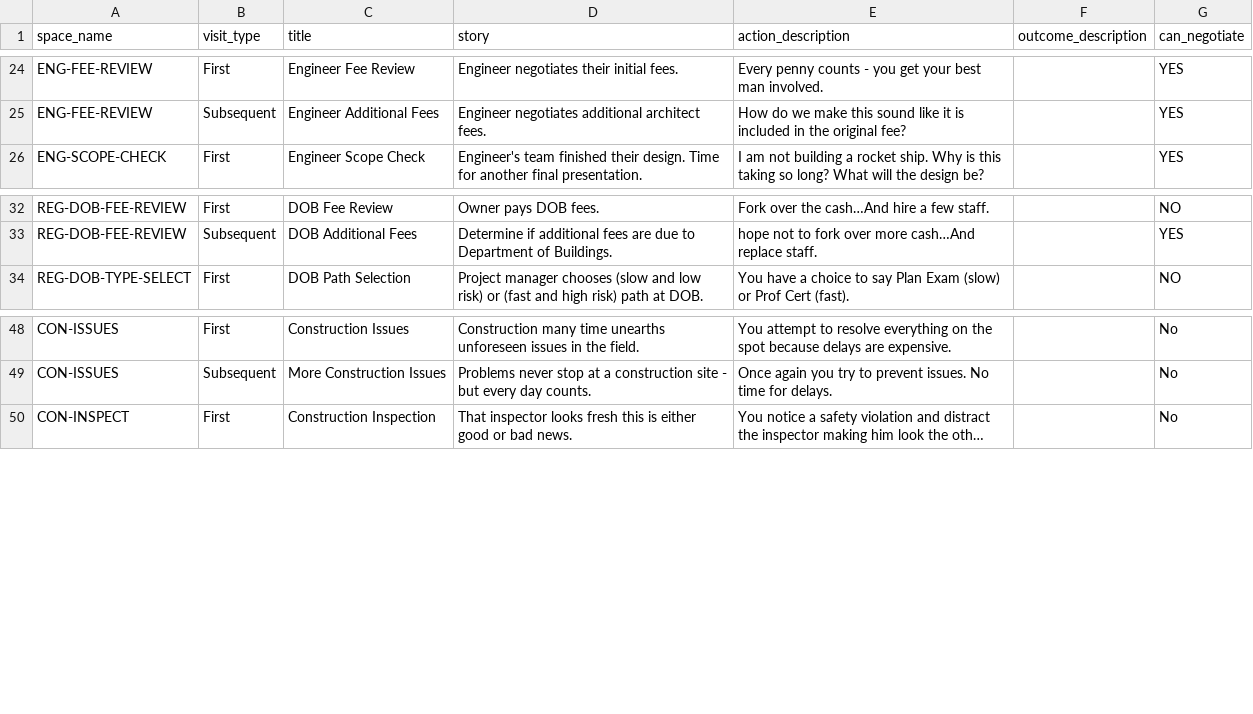
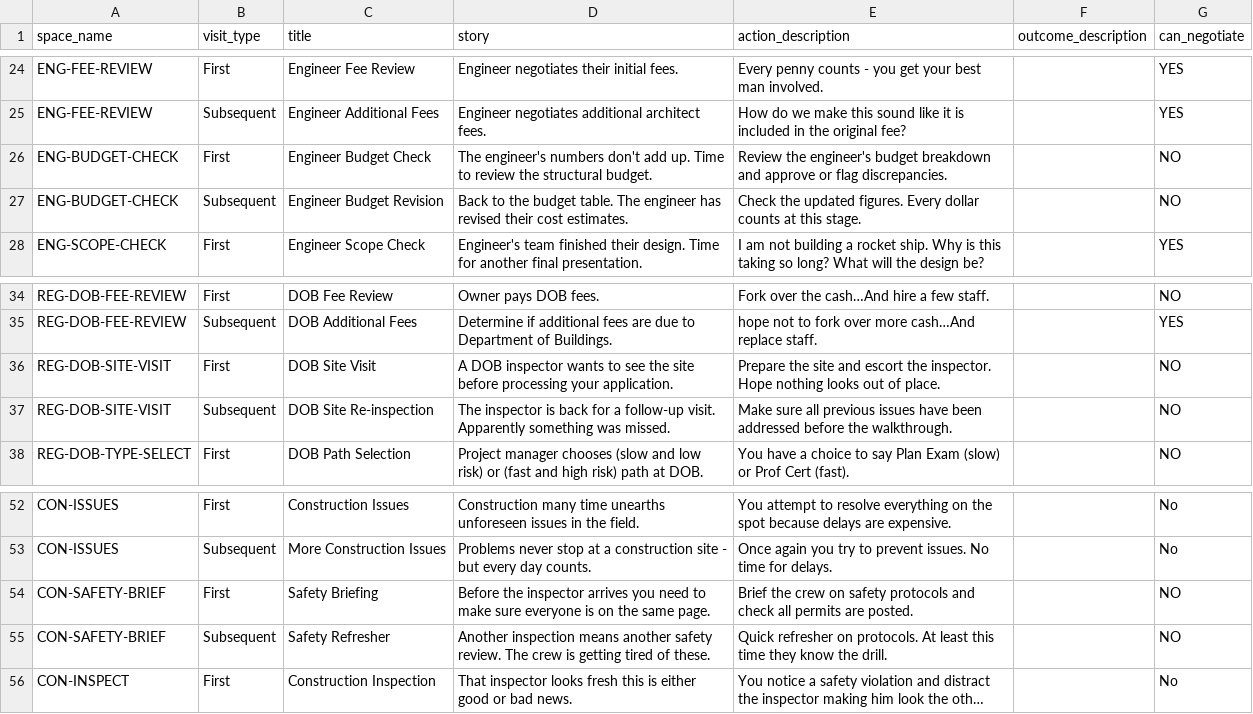
Before and after one commit to tomaszsb/Game_alpha, a CSV file: public/data/CLEAN_FILES/SPACE_CONTENT.csv, drawn as a sheet; only a part is shown, gaps mark what is left out; long unchanged cells end in …; the diff names each change by its address in the sheet, - before the commit and + after, or states it on an @@ line.

```diff
--- a/public/data/CLEAN_FILES/SPACE_CONTENT.csv
+++ b/public/data/CLEAN_FILES/SPACE_CONTENT.csv
+row 26: ENG-BUDGET-CHECK | First | Engineer Budget Check | The engineer's numbers don't add up. Time to review the structural budget. | Review the engineer's budget breakdown and approve or flag discrepancies. |  | NO
+row 27: ENG-BUDGET-CHECK | Subsequent | Engineer Budget Revision | Back to the budget table. The engineer has revised their cost estimates. | Check the updated figures. Every dollar counts at this stage. |  | NO
+row 36: REG-DOB-SITE-VISIT | First | DOB Site Visit | A DOB inspector wants to see the site before processing your application. | Prepare the site and escort the inspector. Hope nothing looks out of place. |  | NO
+row 37: REG-DOB-SITE-VISIT | Subsequent | DOB Site Re-inspection | The inspector is back for a follow-up visit. Apparently something was missed. | Make sure all previous issues have been addressed before the walkthrough. |  | NO
+row 54: CON-SAFETY-BRIEF | First | Safety Briefing | Before the inspector arrives you need to make sure everyone is on the same page. | Brief the crew on safety protocols and check all permits are posted. |  | NO
+row 55: CON-SAFETY-BRIEF | Subsequent | Safety Refresher | Another inspection means another safety review. The crew is getting tired of these. | Quick refresher on protocols. At least this time they know the drill. |  | NO
```
Also changed, not shown: public/data/CLEAN_FILES/GAME_CONFIG.csv, public/data/CLEAN_FILES/MOVEMENT.csv, 12 other files.
